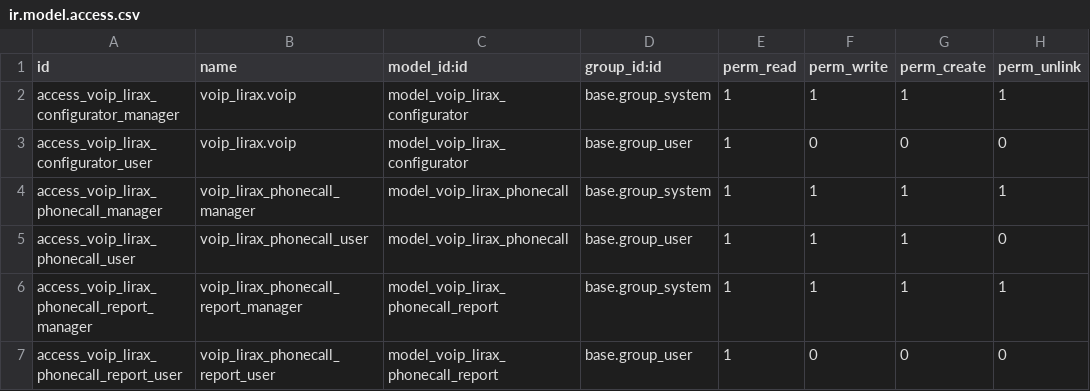
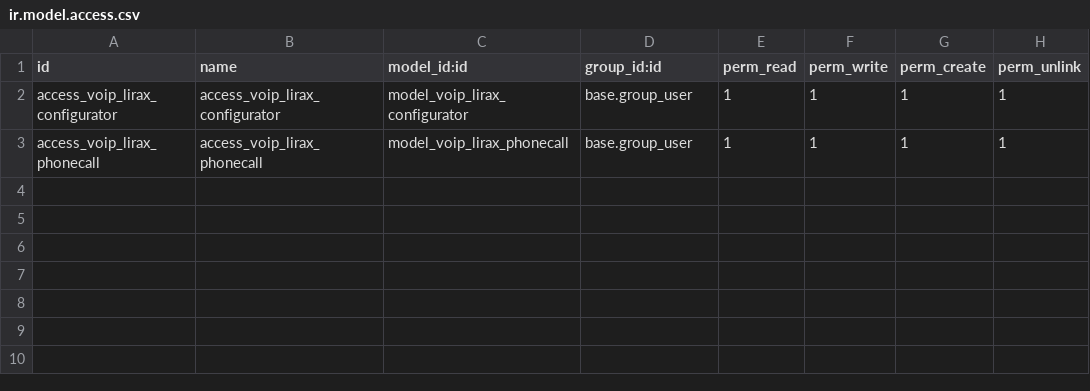
Before and after one commit to YevhenPechurin/LiraX, a CSV file: voip_lirax/security/ir.model.access.csv, drawn as a sheet.

```diff
--- a/voip_lirax/security/ir.model.access.csv
+++ b/voip_lirax/security/ir.model.access.csv
@@ -1,7 +1,3 @@
 id,name,model_id:id,group_id:id,perm_read,perm_write,perm_create,perm_unlink
-access_voip_lirax_configurator_manager,voip_lirax.voip,model_voip_lirax_configurator,base.group_system,1,1,1,1
-access_voip_lirax_configurator_user,voip_lirax.voip,model_voip_lirax_configurator,base.group_user,1,0,0,0
-access_voip_lirax_phonecall_manager,voip_lirax_phonecall_manager,model_voip_lirax_phonecall,base.group_system,1,1,1,1
-access_voip_lirax_phonecall_user,voip_lirax_phonecall_user,model_voip_lirax_phonecall,base.group_user,1,1,1,0
-access_voip_lirax_phonecall_report_manager,voip_lirax_phonecall_report_manager,model_voip_lirax_phonecall_report,base.group_system,1,1,1,1
-access_voip_lirax_phonecall_report_user,voip_lirax_phonecall_report_user,model_voip_lirax_phonecall_report,base.group_user,1,0,0,0
+access_voip_lirax_configurator,access_voip_lirax_configurator,model_voip_lirax_configurator,base.group_user,1,1,1,1
+access_voip_lirax_phonecall,access_voip_lirax_phonecall,model_voip_lirax_phonecall,base.group_user,1,1,1,1
```
Also changed, not shown: 9 other files.
